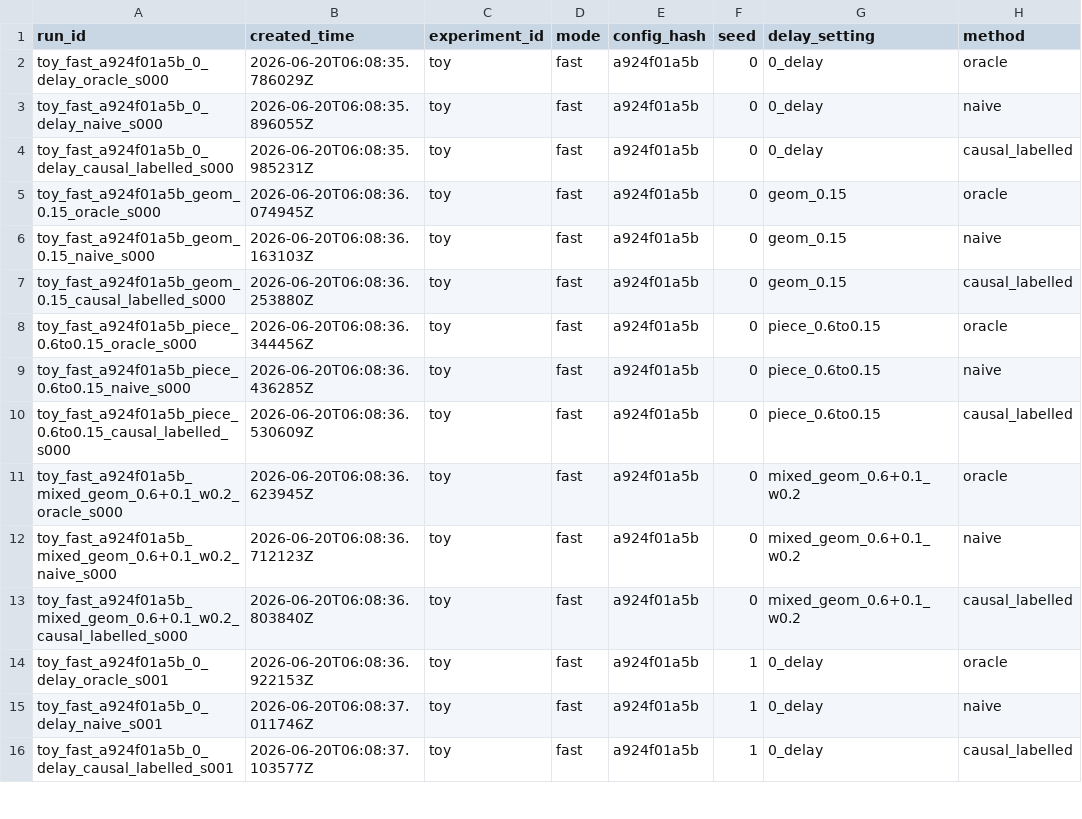
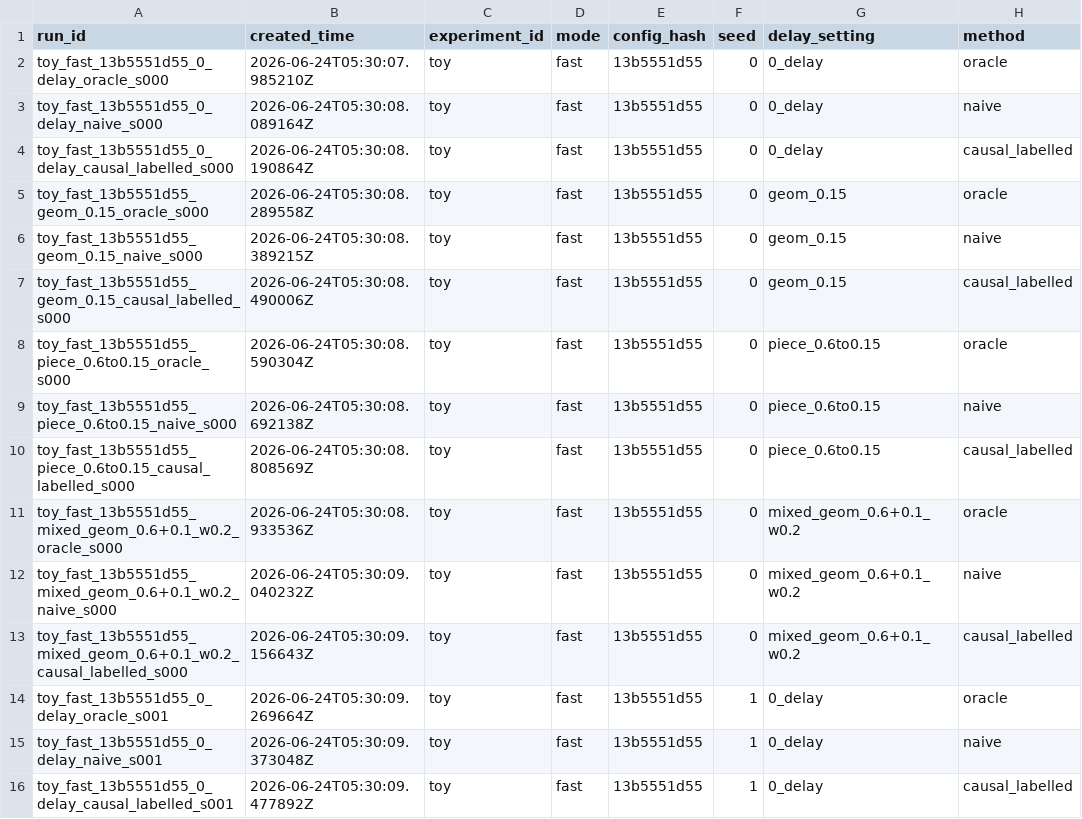
Before and after one commit to MaoNianSan/Causal-Regret, a CSV file: toy/outputs/fast/logs/run_manifest.csv, drawn as a sheet; only a part is shown; the diff covers the shown part only; the diff names each change by its address in the sheet, - before the commit and + after, or states it on an @@ line.

```diff
--- a/toy/outputs/fast/logs/run_manifest.csv
+++ b/toy/outputs/fast/logs/run_manifest.csv
-A2 (run_id): toy_fast_a924f01a5b_0_delay_oracle_s000
+A2 (run_id): toy_fast_13b5551d55_0_delay_oracle_s000
-B2 (created_time): 2026-06-20T06:08:35.786029Z
+B2 (created_time): 2026-06-24T05:30:07.985210Z
-E2:E16 (config_hash): a924f01a5b
+E2:E16 (config_hash): 13b5551d55
-A3 (run_id): toy_fast_a924f01a5b_0_delay_naive_s000
+A3 (run_id): toy_fast_13b5551d55_0_delay_naive_s000
-B3 (created_time): 2026-06-20T06:08:35.896055Z
+B3 (created_time): 2026-06-24T05:30:08.089164Z
-A4 (run_id): toy_fast_a924f01a5b_0_delay_causal_labelled_s000
+A4 (run_id): toy_fast_13b5551d55_0_delay_causal_labelled_s000
-B4 (created_time): 2026-06-20T06:08:35.985231Z
+B4 (created_time): 2026-06-24T05:30:08.190864Z
-A5 (run_id): toy_fast_a924f01a5b_geom_0.15_oracle_s000
+A5 (run_id): toy_fast_13b5551d55_geom_0.15_oracle_s000
-B5 (created_time): 2026-06-20T06:08:36.074945Z
+B5 (created_time): 2026-06-24T05:30:08.289558Z
-A6 (run_id): toy_fast_a924f01a5b_geom_0.15_naive_s000
+A6 (run_id): toy_fast_13b5551d55_geom_0.15_naive_s000
-B6 (created_time): 2026-06-20T06:08:36.163103Z
+B6 (created_time): 2026-06-24T05:30:08.389215Z
-A7 (run_id): toy_fast_a924f01a5b_geom_0.15_causal_labelled_s000
+A7 (run_id): toy_fast_13b5551d55_geom_0.15_causal_labelled_s000
-B7 (created_time): 2026-06-20T06:08:36.253880Z
+B7 (created_time): 2026-06-24T05:30:08.490006Z
-A8 (run_id): toy_fast_a924f01a5b_piece_0.6to0.15_oracle_s000
+A8 (run_id): toy_fast_13b5551d55_piece_0.6to0.15_oracle_s000
-B8 (created_time): 2026-06-20T06:08:36.344456Z
+B8 (created_time): 2026-06-24T05:30:08.590304Z
-A9 (run_id): toy_fast_a924f01a5b_piece_0.6to0.15_naive_s000
+A9 (run_id): toy_fast_13b5551d55_piece_0.6to0.15_naive_s000
-B9 (created_time): 2026-06-20T06:08:36.436285Z
+B9 (created_time): 2026-06-24T05:30:08.692138Z
-A10 (run_id): toy_fast_a924f01a5b_piece_0.6to0.15_causal_labelled_s000
+A10 (run_id): toy_fast_13b5551d55_piece_0.6to0.15_causal_labelled_s000
-B10 (created_time): 2026-06-20T06:08:36.530609Z
+B10 (created_time): 2026-06-24T05:30:08.808569Z
-A11 (run_id): toy_fast_a924f01a5b_mixed_geom_0.6+0.1_w0.2_oracle_s000
+A11 (run_id): toy_fast_13b5551d55_mixed_geom_0.6+0.1_w0.2_oracle_s000
-B11 (created_time): 2026-06-20T06:08:36.623945Z
+B11 (created_time): 2026-06-24T05:30:08.933536Z
-A12 (run_id): toy_fast_a924f01a5b_mixed_geom_0.6+0.1_w0.2_naive_s000
+A12 (run_id): toy_fast_13b5551d55_mixed_geom_0.6+0.1_w0.2_naive_s000
-B12 (created_time): 2026-06-20T06:08:36.712123Z
+B12 (created_time): 2026-06-24T05:30:09.040232Z
-A13 (run_id): toy_fast_a924f01a5b_mixed_geom_0.6+0.1_w0.2_causal_labelled_s000
+A13 (run_id): toy_fast_13b5551d55_mixed_geom_0.6+0.1_w0.2_causal_labelled_s000
-B13 (created_time): 2026-06-20T06:08:36.803840Z
+B13 (created_time): 2026-06-24T05:30:09.156643Z
-A14 (run_id): toy_fast_a924f01a5b_0_delay_oracle_s001
+A14 (run_id): toy_fast_13b5551d55_0_delay_oracle_s001
-B14 (created_time): 2026-06-20T06:08:36.922153Z
+B14 (created_time): 2026-06-24T05:30:09.269664Z
-A15 (run_id): toy_fast_a924f01a5b_0_delay_naive_s001
+A15 (run_id): toy_fast_13b5551d55_0_delay_naive_s001
-B15 (created_time): 2026-06-20T06:08:37.011746Z
+B15 (created_time): 2026-06-24T05:30:09.373048Z
-A16 (run_id): toy_fast_a924f01a5b_0_delay_causal_labelled_s001
+A16 (run_id): toy_fast_13b5551d55_0_delay_causal_labelled_s001
-B16 (created_time): 2026-06-20T06:08:37.103577Z
+B16 (created_time): 2026-06-24T05:30:09.477892Z
```
Also changed, not shown: 63 edited cells elsewhere in this file, toy/outputs/fast/summary/toy_method_summary.csv, toy/outputs/fast/summary/toy_seed_summary.csv, 31 other files.
